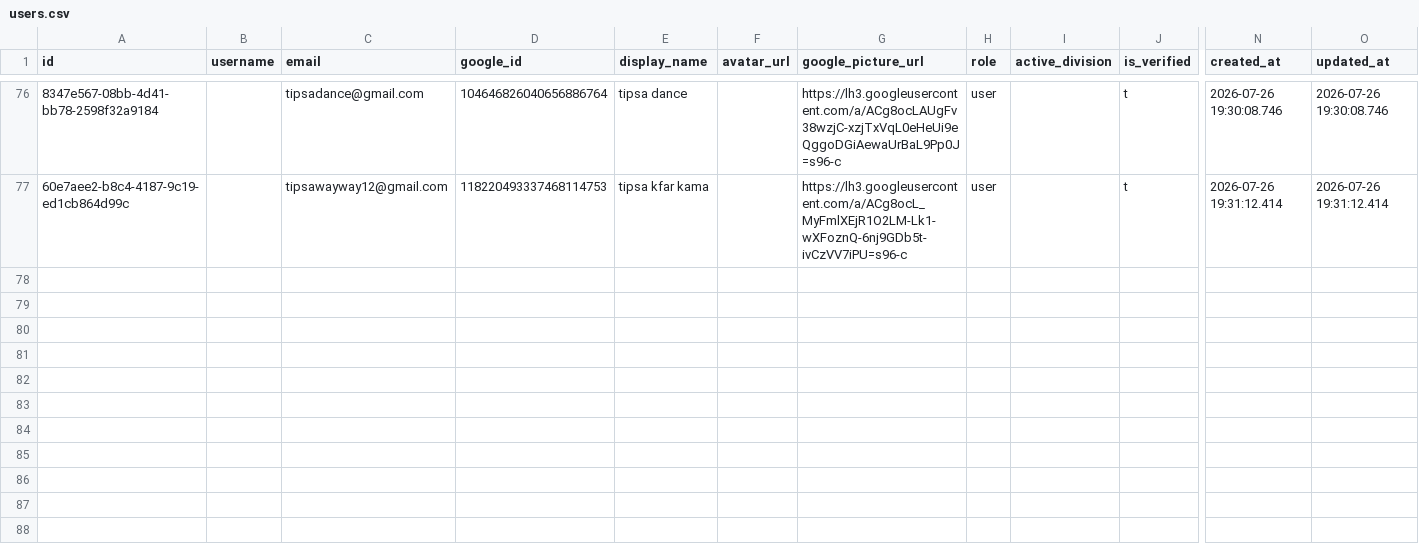
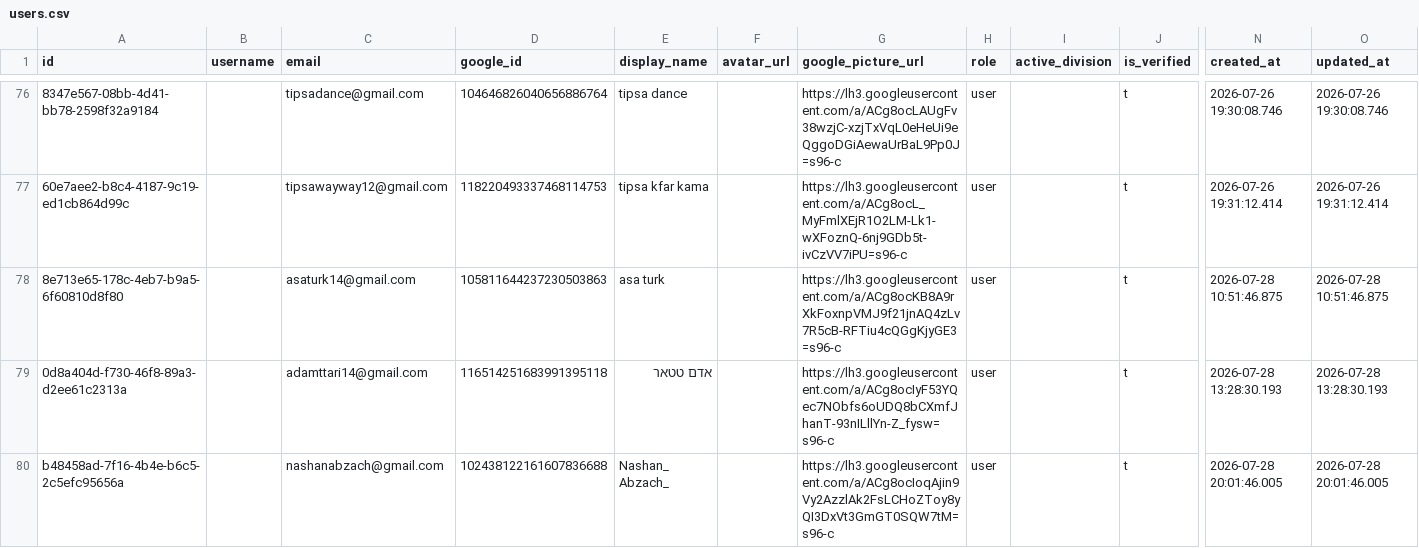
Before and after one commit to Amirlabai/ramadan-tournament, a CSV file: archive/postgres/users.csv, drawn as a sheet; only a part is shown, gaps mark what is left out; rows hold the shown columns only; the diff covers the shown part only; the diff names each change by its address in the sheet, - before the commit and + after, or states it on an @@ line.

```diff
--- a/archive/postgres/users.csv
+++ b/archive/postgres/users.csv
+row 78: 8e713e65-178c-4eb7-b9a5-6f60810d8f80 |  | asaturk14@gmail.com | 105811644237230503863 | asa turk |  | https://lh3.googleusercontent.com/a/ACg8ocKB8A9rXkFoxnpVMJ9f21jnAQ4zLv7R5cB-RFTiu4cQGgKjyGE3=s96-c | user |  | t | 2026-07-28 10:51:46.875 | 2026-07-28 10:51:46.875
+row 79: 0d8a404d-f730-46f8-89a3-d2ee61c2313a |  | adamttari14@gmail.com | 116514251683991395118 | אדם טטאר |  | https://lh3.googleusercontent.com/a/ACg8ocIyF53YQec7NObfs6oUDQ8bCXmfJhanT-93nILllYn-Z_fysw=s96-c | user |  | t | 2026-07-28 13:28:30.193 | 2026-07-28 13:28:30.193
+row 80: b48458ad-7f16-4b4e-b6c5-2c5efc95656a |  | nashanabzach@gmail.com | 102438122161607836688 | Nashan_ Abzach_ |  | https://lh3.googleusercontent.com/a/ACg8ocIoqAjin9Vy2AzzlAk2FsLCHoZToy8yQI3DxVt3GmGT0SQW7tM=s96-c | user |  | t | 2026-07-28 20:01:46.005 | 2026-07-28 20:01:46.005
```
Also changed, not shown: 3 added rows and 2 edited cells elsewhere in this file, archive/postgres/players.csv, archive/postgres/votes.csv, 2 other files.
